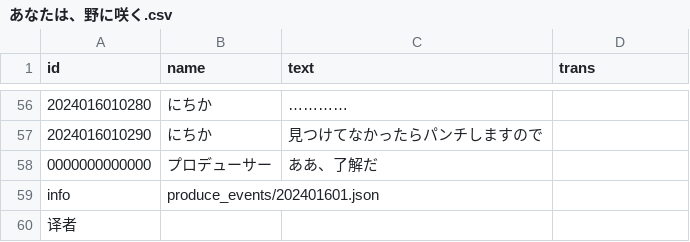
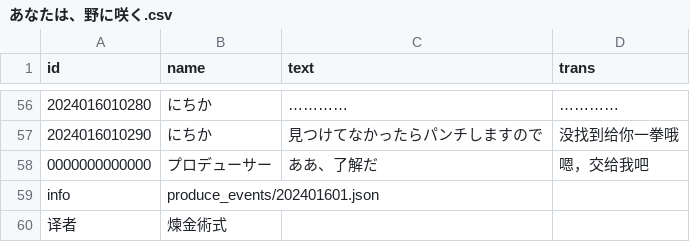
Before and after one commit to 1Lianjinshushi/SCTranslationData, a CSV file: data/story/七草にちか/【花ノ名前】七草にちか/あなたは、野に咲く.csv, drawn as a sheet; only a part is shown, gaps mark what is left out; the diff covers the shown part only; the diff names each change by its address in the sheet, - before the commit and + after, or states it on an @@ line.

```diff
--- a/data/story/七草にちか/【花ノ名前】七草にちか/あなたは、野に咲く.csv
+++ b/data/story/七草にちか/【花ノ名前】七草にちか/あなたは、野に咲く.csv
-D56 (trans): (empty)
+D56 (trans): …………
-D57 (trans): (empty)
+D57 (trans): 没找到给你一拳哦
-D58 (trans): (empty)
+D58 (trans): 嗯，交给我吧
-B60 (name): (empty)
+B60 (name): 煉金術式
```
Also changed, not shown: 54 edited cells elsewhere in this file.
